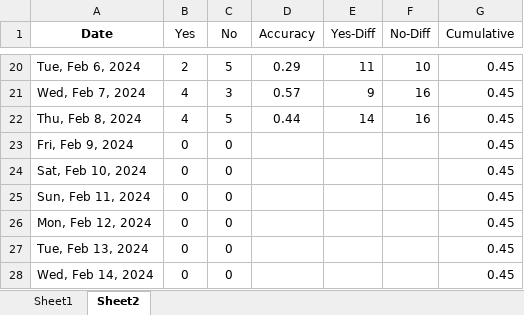
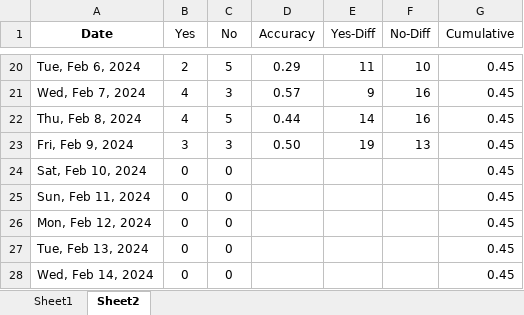
Before and after one commit to ballgorithm/NBA_Projections, an Excel workbook: future.xlsx, sheet Sheet2, drawn as a sheet; only a part is shown, gaps mark what is left out; values as stored, in another font and other column widths than the file's, no borders; charts and pictures and conditional formats not drawn; the diff names each change by its address in the sheet, - before the commit and + after, or states it on an @@ line.

Commit message:
modified:   NBA2324.xlsx modified:   cumulative_accuracy.ipynb modified:   espn_comparison.ipynb modified:   espn_comparison.xlsx new file:   excel_ballgorithm.xlsx modified:   future.xlsx modified:   nba_v1.1.ipynb

```diff
--- a/future.xlsx (sheet Sheet2)
+++ b/future.xlsx (sheet Sheet2)
-B23 (Yes): 0
+B23 (Yes): 3
-C23 (No): 0
+C23 (No): 3
-D23 (Accuracy): (empty)
+D23 (Accuracy): 0.50
-E23 (Yes-Diff): (empty)
+E23 (Yes-Diff): 19
-F23 (No-Diff): (empty)
+F23 (No-Diff): 13
```
Also changed, not shown: sheet Sheet1, charts or pictures, NBA2324.xlsx, espn_comparison.xlsx, 4 other files.
